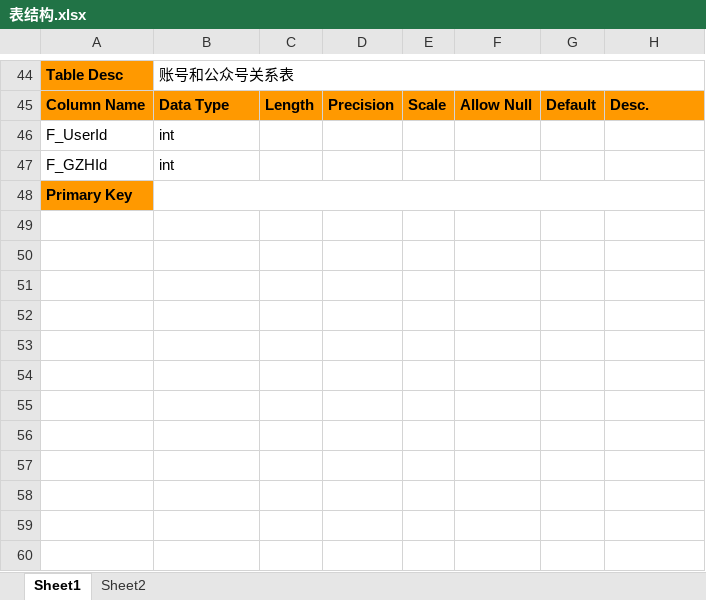
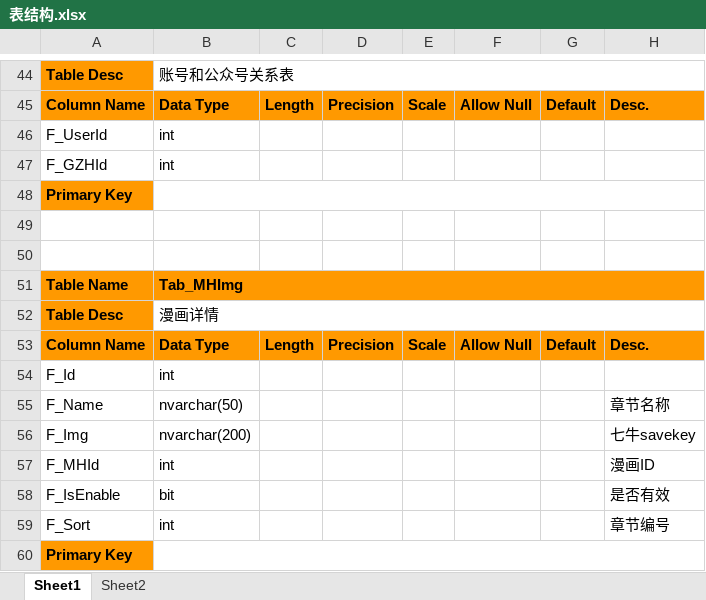
Before and after one commit to xtaje25/ManHua, an Excel workbook: 表结构.xlsx, sheet Sheet1, drawn as a sheet; only a part is shown, gaps mark what is left out; values as stored, in another font and other column widths than the file's, no borders; the diff names each change by its address in the sheet, - before the commit and + after, or states it on an @@ line.

```diff
--- a/表结构.xlsx (sheet Sheet1)
+++ b/表结构.xlsx (sheet Sheet1)
+row 49: (empty)
+row 50: (empty)
+row 51: Table Name | Tab_MHImg
+row 52: Table Desc | 漫画详情
+row 53: Column Name | Data Type | Length | Precision | Scale | Allow Null | Default | Desc.
+row 54: F_Id | int
+row 55: F_Name | nvarchar(50) |  |  |  |  |  | 章节名称
+row 56: F_Img | nvarchar(200) |  |  |  |  |  | 七牛savekey
+row 57: F_MHId | int |  |  |  |  |  | 漫画ID
+row 58: F_IsEnable | bit |  |  |  |  |  | 是否有效
+row 59: F_Sort | int |  |  |  |  |  | 章节编号
+row 60: Primary Key
```
Also changed, not shown: 3 other files.
